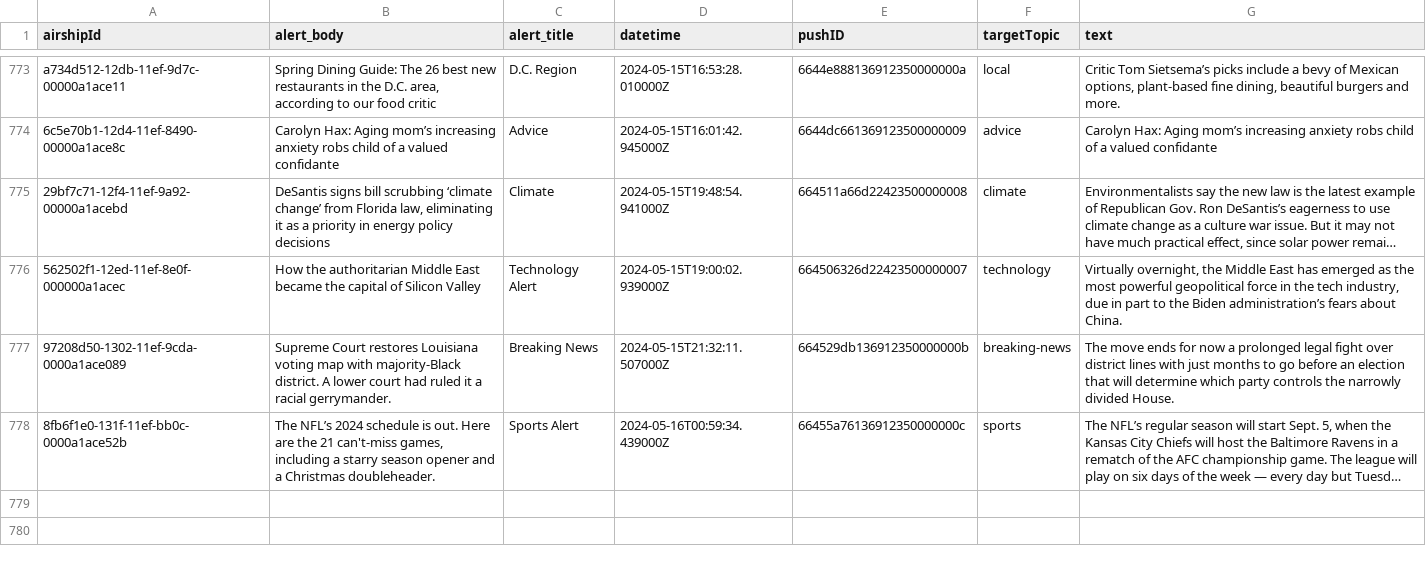
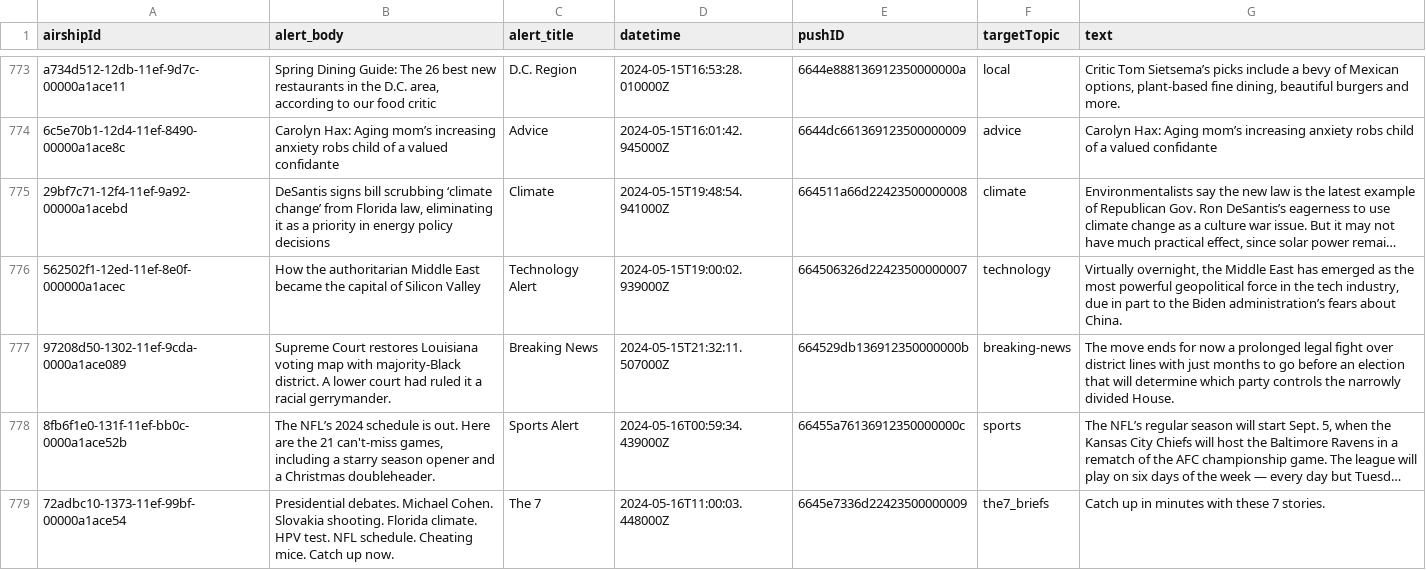
Before and after one commit to dwillis/wapo-alerts, a CSV file: alerts.csv, drawn as a sheet; only a part is shown, gaps mark what is left out; long unchanged cells end in …; the diff names each change by its address in the sheet, - before the commit and + after, or states it on an @@ line.

```diff
--- a/alerts.csv
+++ b/alerts.csv
+row 779: 72adbc10-1373-11ef-99bf-00000a1ace54 | Presidential debates. Michael Cohen. Slovakia shooting. Florida climate. HPV test. NFL schedule. Cheating mice. Catch up now. | The 7 | 2024-05-16T11:00:03.448000Z | 6645e7336d22423500000009 | the7_briefs | Catch up in minutes with these 7 stories.
```
Also changed, not shown: 2 other files.
